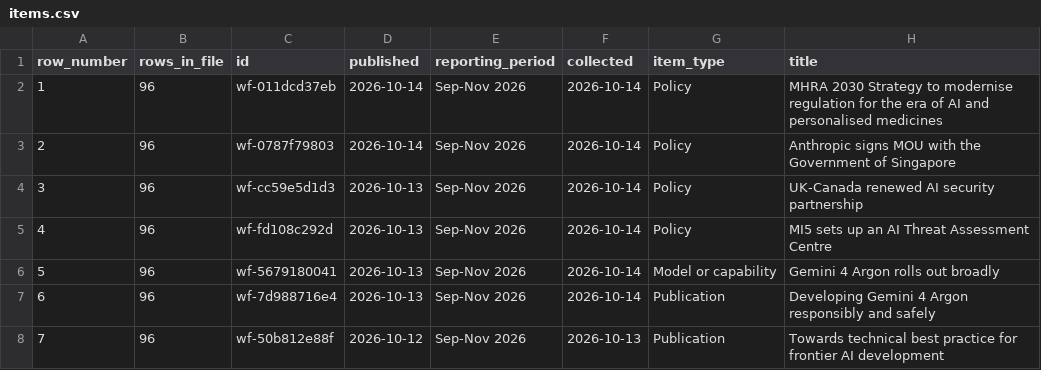
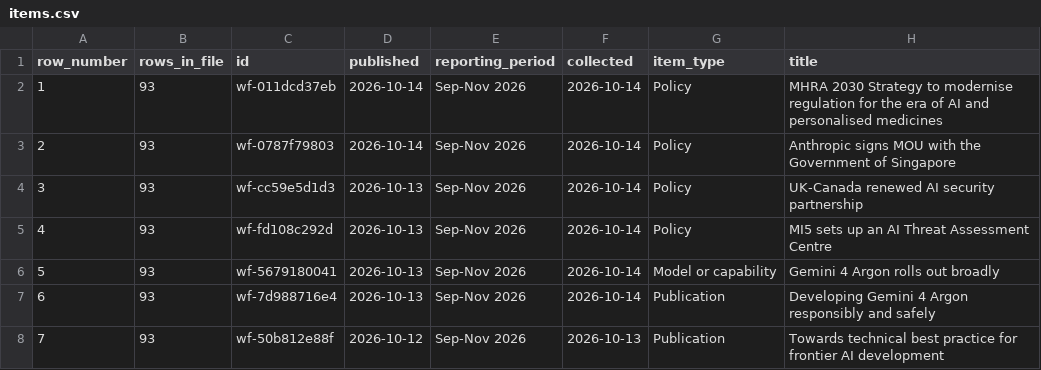
Before and after one commit to rotherdrummer/ai_cyber_news, a CSV file: data/items.csv, drawn as a sheet; only a part is shown; the diff covers the shown part only; the diff names each change by its address in the sheet, - before the commit and + after, or states it on an @@ line.

```diff
--- a/data/items.csv
+++ b/data/items.csv
-B2:B8 (rows_in_file): 96
+B2:B8 (rows_in_file): 93
```
Also changed, not shown: 3 removed rows, 86 edited cells and row numbers in column A elsewhere in this file, data/period-2026-06.csv, data/period-2026-09.csv, 10 other files.
